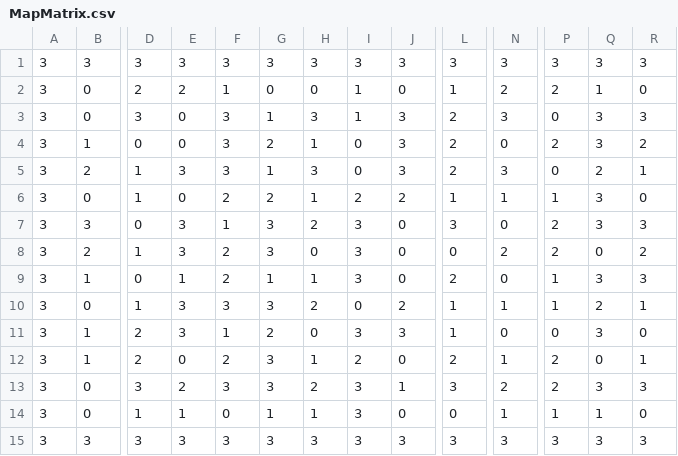
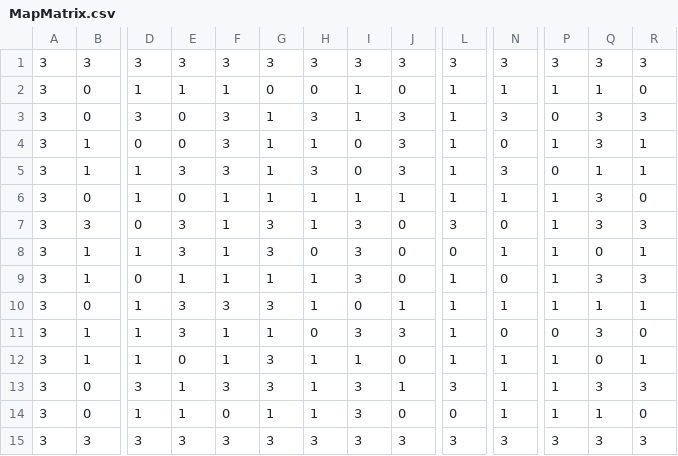
Before and after one commit to JoaoSandrini/Project2OOP, a CSV file: map/MapMatrix.csv, drawn as a sheet; only a part is shown, gaps mark what is left out; the diff covers the shown part only; the diff names each change by its address in the sheet, - before the commit and + after, or states it on an @@ line.

```diff
--- a/map/MapMatrix.csv
+++ b/map/MapMatrix.csv
-D2: 2
+D2: 1
-E2: 2
+E2: 1
-N2: 2
+N2: 1
-P2: 2
+P2: 1
-L3:L5: 2
+L3:L5: 1
-G4: 2
+G4: 1
-P4: 2
+P4: 1
-R4: 2
+R4: 1
-B5: 2
+B5: 1
-Q5: 2
+Q5: 1
-F6: 2
+F6: 1
-G6: 2
+G6: 1
-I6: 2
+I6: 1
-J6: 2
+J6: 1
-H7: 2
+H7: 1
-P7:P8: 2
+P7:P8: 1
-B8: 2
+B8: 1
-F8:F9: 2
+F8:F9: 1
-N8: 2
+N8: 1
-R8: 2
+R8: 1
-L9: 2
+L9: 1
-H10: 2
+H10: 1
-J10: 2
+J10: 1
-Q10: 2
+Q10: 1
-D11:D12: 2
+D11:D12: 1
-G11: 2
+G11: 1
-F12: 2
+F12: 1
-I12: 2
+I12: 1
-L12: 2
+L12: 1
-P12:P13: 2
+P12:P13: 1
-E13: 2
+E13: 1
-H13: 2
+H13: 1
-N13: 2
+N13: 1
```
Also changed, not shown: 6 edited cells elsewhere in this file, 12 other files.
